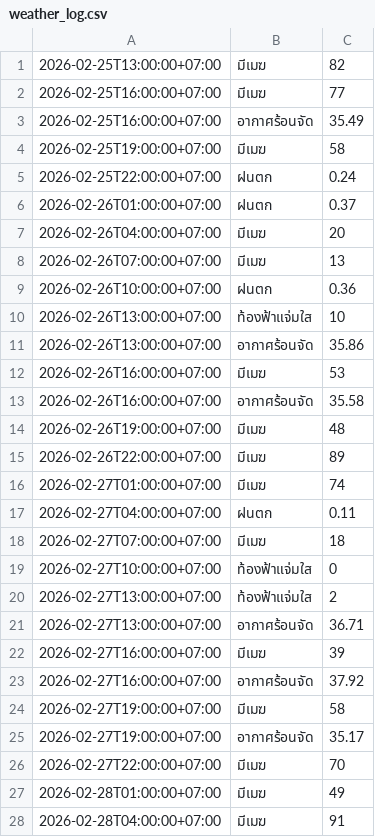
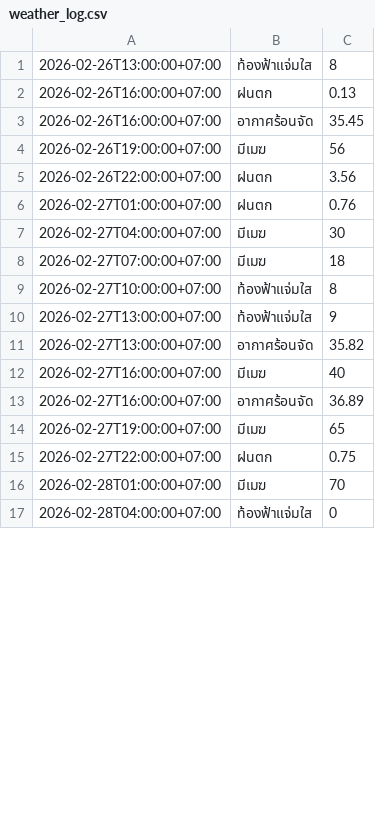
Before and after one commit to wata011/my-water-monitor, a CSV file: weather_log.csv, drawn as a sheet; only a part is shown; the diff covers the shown part only.

```diff
--- a/weather_log.csv
+++ b/weather_log.csv
@@ -1,28 +1,17 @@
-2026-02-25T13:00:00+07:00,มีเมฆ,82
-2026-02-25T16:00:00+07:00,มีเมฆ,77
-2026-02-25T16:00:00+07:00,อากาศร้อนจัด,35.49
-2026-02-25T19:00:00+07:00,มีเมฆ,58
-2026-02-25T22:00:00+07:00,ฝนตก,0.24
-2026-02-26T01:00:00+07:00,ฝนตก,0.37
-2026-02-26T04:00:00+07:00,มีเมฆ,20
-2026-02-26T07:00:00+07:00,มีเมฆ,13
-2026-02-26T10:00:00+07:00,ฝนตก,0.36
-2026-02-26T13:00:00+07:00,ท้องฟ้าแจ่มใส,10
-2026-02-26T13:00:00+07:00,อากาศร้อนจัด,35.86
-2026-02-26T16:00:00+07:00,มีเมฆ,53
-2026-02-26T16:00:00+07:00,อากาศร้อนจัด,35.58
-2026-02-26T19:00:00+07:00,มีเมฆ,48
-2026-02-26T22:00:00+07:00,มีเมฆ,89
-2026-02-27T01:00:00+07:00,มีเมฆ,74
-2026-02-27T04:00:00+07:00,ฝนตก,0.11
+2026-02-26T13:00:00+07:00,ท้องฟ้าแจ่มใส,8
+2026-02-26T16:00:00+07:00,ฝนตก,0.13
+2026-02-26T16:00:00+07:00,อากาศร้อนจัด,35.45
+2026-02-26T19:00:00+07:00,มีเมฆ,56
+2026-02-26T22:00:00+07:00,ฝนตก,3.56
+2026-02-27T01:00:00+07:00,ฝนตก,0.76
+2026-02-27T04:00:00+07:00,มีเมฆ,30
 2026-02-27T07:00:00+07:00,มีเมฆ,18
-2026-02-27T10:00:00+07:00,ท้องฟ้าแจ่มใส,0
-2026-02-27T13:00:00+07:00,ท้องฟ้าแจ่มใส,2
-2026-02-27T13:00:00+07:00,อากาศร้อนจัด,36.71
-2026-02-27T16:00:00+07:00,มีเมฆ,39
-2026-02-27T16:00:00+07:00,อากาศร้อนจัด,37.92
-2026-02-27T19:00:00+07:00,มีเมฆ,58
-2026-02-27T19:00:00+07:00,อากาศร้อนจัด,35.17
-2026-02-27T22:00:00+07:00,มีเมฆ,70
-2026-02-28T01:00:00+07:00,มีเมฆ,49
-2026-02-28T04:00:00+07:00,มีเมฆ,91
+2026-02-27T10:00:00+07:00,ท้องฟ้าแจ่มใส,8
+2026-02-27T13:00:00+07:00,ท้องฟ้าแจ่มใส,9
+2026-02-27T13:00:00+07:00,อากาศร้อนจัด,35.82
+2026-02-27T16:00:00+07:00,มีเมฆ,40
+2026-02-27T16:00:00+07:00,อากาศร้อนจัด,36.89
+2026-02-27T19:00:00+07:00,มีเมฆ,65
+2026-02-27T22:00:00+07:00,ฝนตก,0.75
+2026-02-28T01:00:00+07:00,มีเมฆ,70
+2026-02-28T04:00:00+07:00,ท้องฟ้าแจ่มใส,0
```
Also changed, not shown: 10 added rows and 28 edited cells elsewhere in this file.
